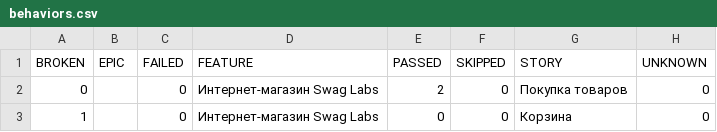
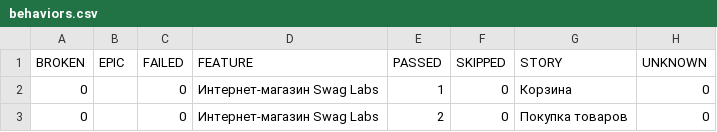
Before and after one commit to marinadieulina-droid/automation, a CSV file: data/behaviors.csv, drawn as a sheet; removed rows and columns are numbered as before the commit, all else as after; the diff names each change by its address in the sheet, - before the commit and + after, or states it on an @@ line.

```diff
--- a/data/behaviors.csv
+++ b/data/behaviors.csv
+row 2: 0 |  | 0 | Интернет-магазин Swag Labs | 1 | 0 | Корзина | 0
-row 3: 1 |  | 0 | Интернет-магазин Swag Labs | 0 | 0 | Корзина | 0
```
Also changed, not shown: data/suites.csv, 32 other files.
